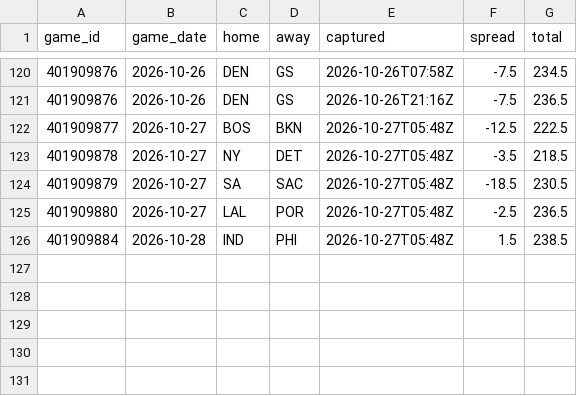
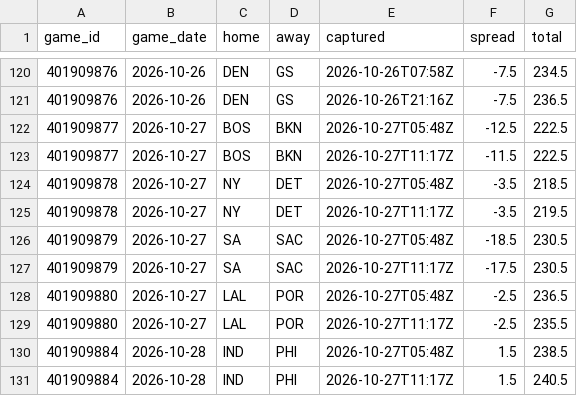
Before and after one commit to Sleepyad/nba-edge, a CSV file: data/lines.csv, drawn as a sheet; only a part is shown, gaps mark what is left out; the diff names each change by its address in the sheet, - before the commit and + after, or states it on an @@ line.

```diff
--- a/data/lines.csv
+++ b/data/lines.csv
+row 123: 401909877 | 2026-10-27 | BOS | BKN | 2026-10-27T11:17Z | -11.5 | 222.5
+row 125: 401909878 | 2026-10-27 | NY | DET | 2026-10-27T11:17Z | -3.5 | 219.5
+row 127: 401909879 | 2026-10-27 | SA | SAC | 2026-10-27T11:17Z | -17.5 | 230.5
+row 129: 401909880 | 2026-10-27 | LAL | POR | 2026-10-27T11:17Z | -2.5 | 235.5
+row 131: 401909884 | 2026-10-28 | IND | PHI | 2026-10-27T11:17Z | 1.5 | 240.5
```
